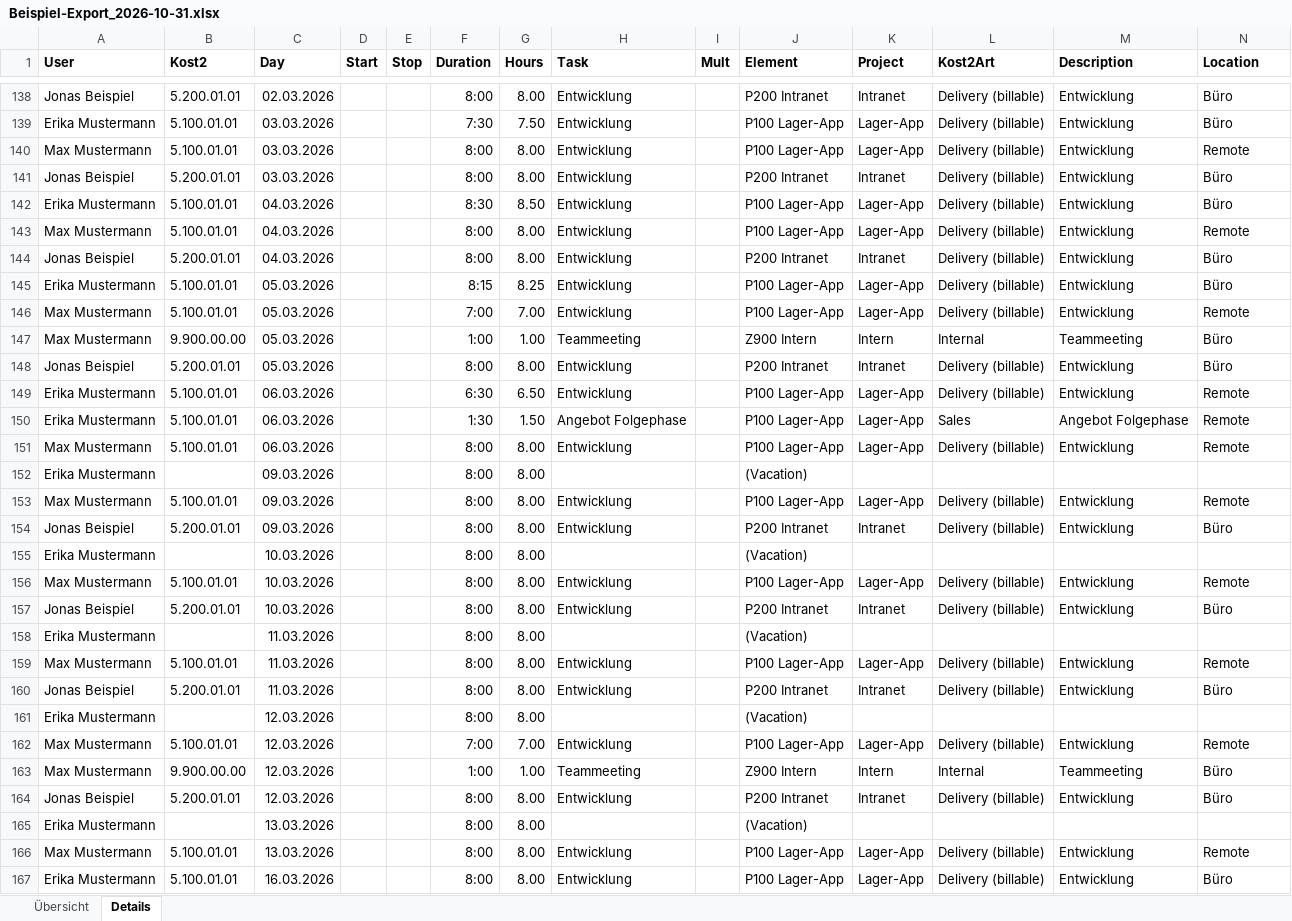
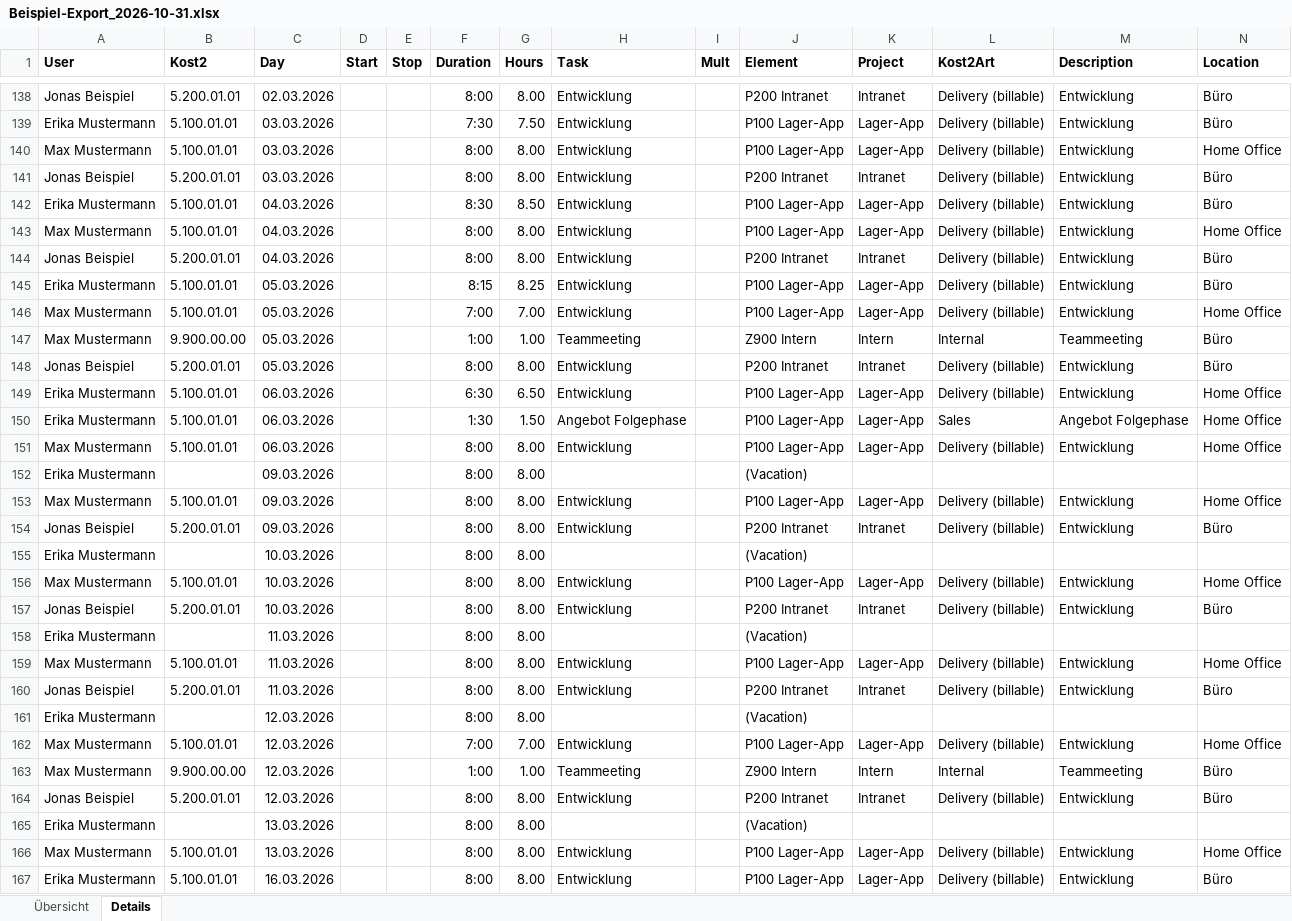
Before and after one commit to Judgeman/TimeBookingAnalyzer, an Excel workbook: sample-data/Beispiel-Export_2026-10-31.xlsx, sheet Details, drawn as a sheet; only a part is shown, gaps mark what is left out; values as stored, in another font and other column widths than the file's, no borders; the diff covers the shown part only; the diff names each change by its address in the sheet, - before the commit and + after, or states it on an @@ line.

```diff
--- a/sample-data/Beispiel-Export_2026-10-31.xlsx (sheet Details)
+++ b/sample-data/Beispiel-Export_2026-10-31.xlsx (sheet Details)
-N140 (Location): Remote
+N140 (Location): Home Office
-N143 (Location): Remote
+N143 (Location): Home Office
-N146 (Location): Remote
+N146 (Location): Home Office
-N149:N151 (Location): Remote
+N149:N151 (Location): Home Office
-N153 (Location): Remote
+N153 (Location): Home Office
-N156 (Location): Remote
+N156 (Location): Home Office
-N159 (Location): Remote
+N159 (Location): Home Office
-N162 (Location): Remote
+N162 (Location): Home Office
-N166 (Location): Remote
+N166 (Location): Home Office
```
Also changed, not shown: 253 edited cells elsewhere in this sheet, 14 other files.
